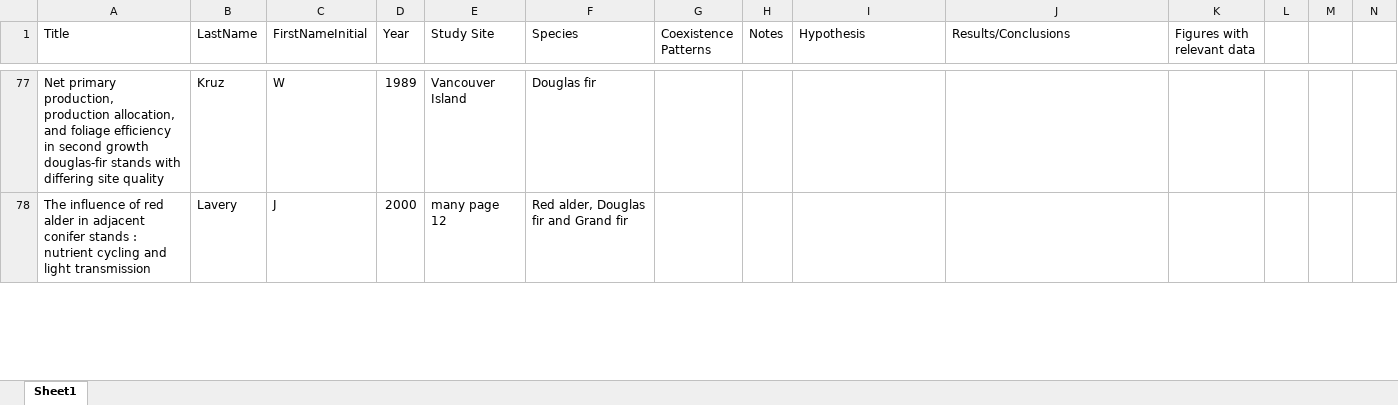
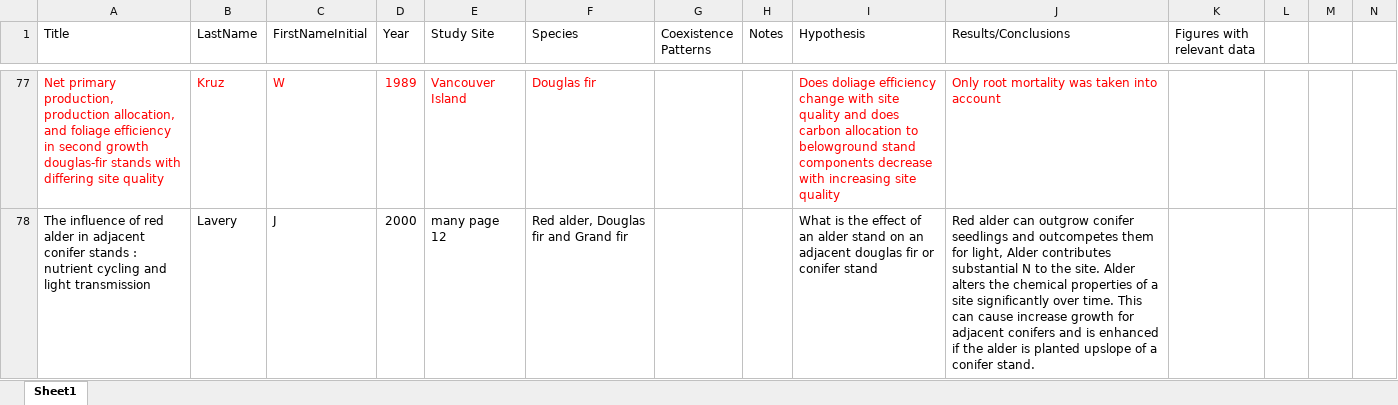
Before and after one commit to temporalecologylab/coexistBCforests, an Excel workbook: notes/Literature_Search_3.0.xlsx, sheet Sheet1, drawn as a sheet; only a part is shown, gaps mark what is left out; values as stored, in another font and other column widths than the file's, no borders; the diff covers the shown part only; the diff names each change by its address in the sheet, - before the commit and + after, or states it on an @@ line.

Commit message:
new

```diff
--- a/notes/Literature_Search_3.0.xlsx (sheet Sheet1)
+++ b/notes/Literature_Search_3.0.xlsx (sheet Sheet1)
-A77:F77 text colour: black
+A77:F77 text colour: #FF0000
-I77 (Hypothesis): (empty)
+I77 (Hypothesis): Does doliage efficiency change with site quality and does carbon allocation to belowground stand components decrease with increasing site quality
-J77 (Results/Conclusions): (empty)
+J77 (Results/Conclusions): Only root mortality was taken into account
-I78 (Hypothesis): (empty)
+I78 (Hypothesis): What is the effect of an alder stand on an adjacent douglas fir or conifer stand
-J78 (Results/Conclusions): (empty)
+J78 (Results/Conclusions): Red alder can outgrow conifer seedlings and outcompetes them for light, Alder contributes substantial N to the site. Alder alters the chemical properties of a site significantly over time. This can cause increase growth for adjacent conifers and is enhanced if the alder is planted upslope of a conifer stand.
```
Also changed, not shown: 34 edited cells and cell formats elsewhere in this sheet.
